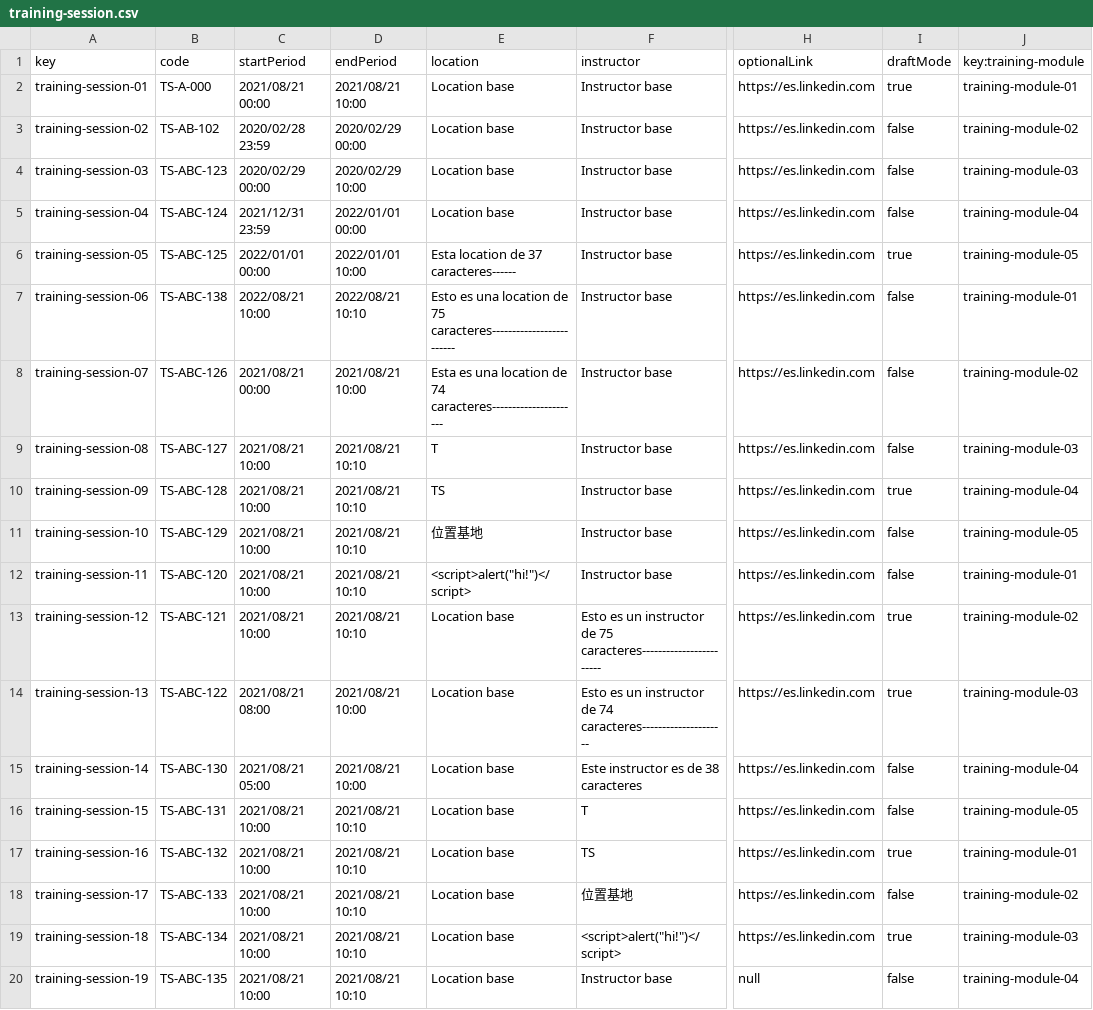
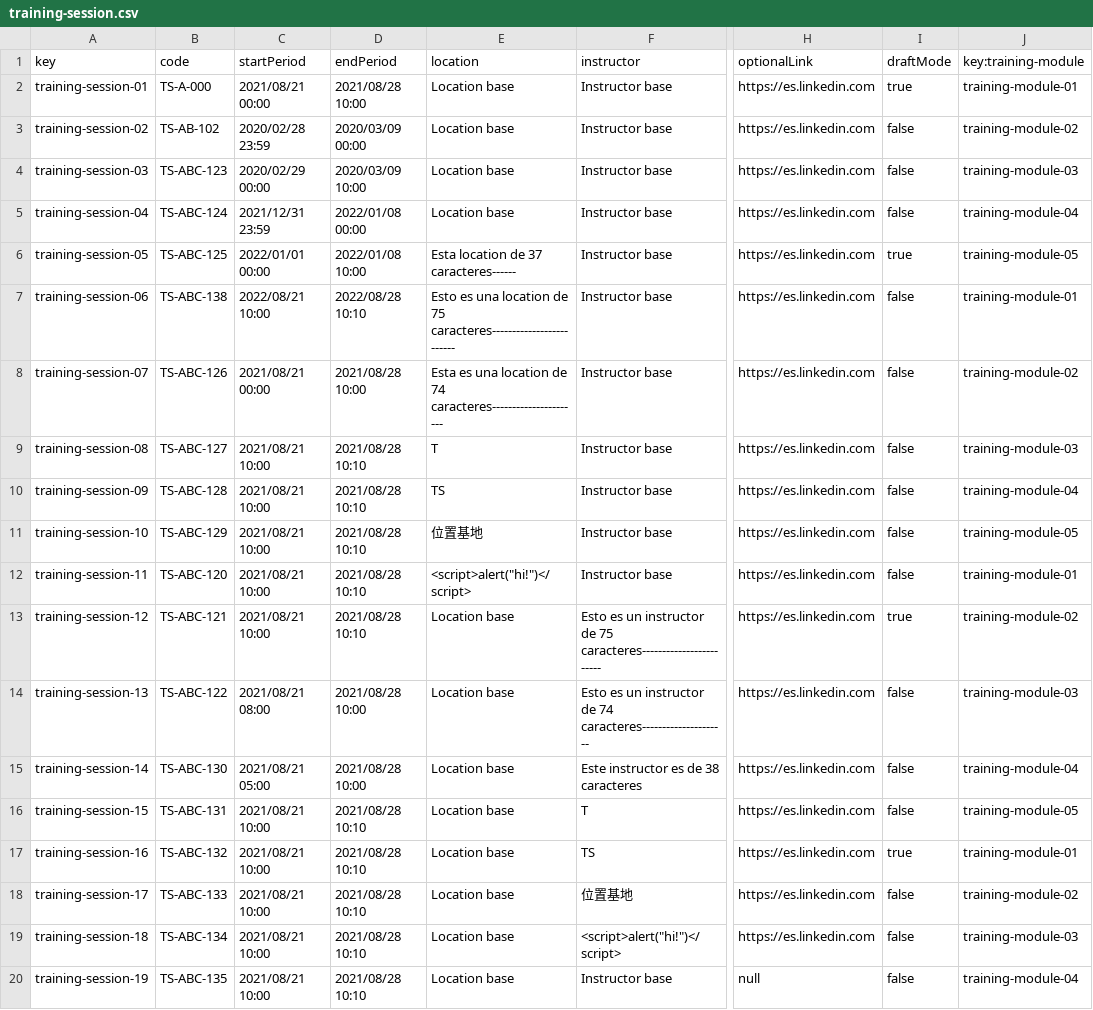
Before and after one commit to IsmaelRuizJurado/Acme-SF-D04, a CSV file: src/main/webapp/WEB-INF/resources/sample-data/training-session.csv, drawn as a sheet; only a part is shown, gaps mark what is left out; the diff names each change by its address in the sheet, - before the commit and + after, or states it on an @@ line.

```diff
--- a/src/main/webapp/WEB-INF/resources/sample-data/training-session.csv
+++ b/src/main/webapp/WEB-INF/resources/sample-data/training-session.csv
-D2 (endPeriod): 2021/08/21 10:00
+D2 (endPeriod): 2021/08/28 10:00
-D3 (endPeriod): 2020/02/29 00:00
+D3 (endPeriod): 2020/03/09 00:00
-D4 (endPeriod): 2020/02/29 10:00
+D4 (endPeriod): 2020/03/09 10:00
-D5 (endPeriod): 2022/01/01 00:00
+D5 (endPeriod): 2022/01/08 00:00
-D6 (endPeriod): 2022/01/01 10:00
+D6 (endPeriod): 2022/01/08 10:00
-D7 (endPeriod): 2022/08/21 10:10
+D7 (endPeriod): 2022/08/28 10:10
-D8 (endPeriod): 2021/08/21 10:00
+D8 (endPeriod): 2021/08/28 10:00
-D9:D13 (endPeriod): 2021/08/21 10:10
+D9:D13 (endPeriod): 2021/08/28 10:10
-I10 (draftMode): true
+I10 (draftMode): false
-D14:D15 (endPeriod): 2021/08/21 10:00
+D14:D15 (endPeriod): 2021/08/28 10:00
-I14 (draftMode): true
+I14 (draftMode): false
-D16:D20 (endPeriod): 2021/08/21 10:10
+D16:D20 (endPeriod): 2021/08/28 10:10
-I19 (draftMode): true
+I19 (draftMode): false
```
Also changed, not shown: src/main/webapp/WEB-INF/resources/sample-data/training-module.csv, 33 other files.
